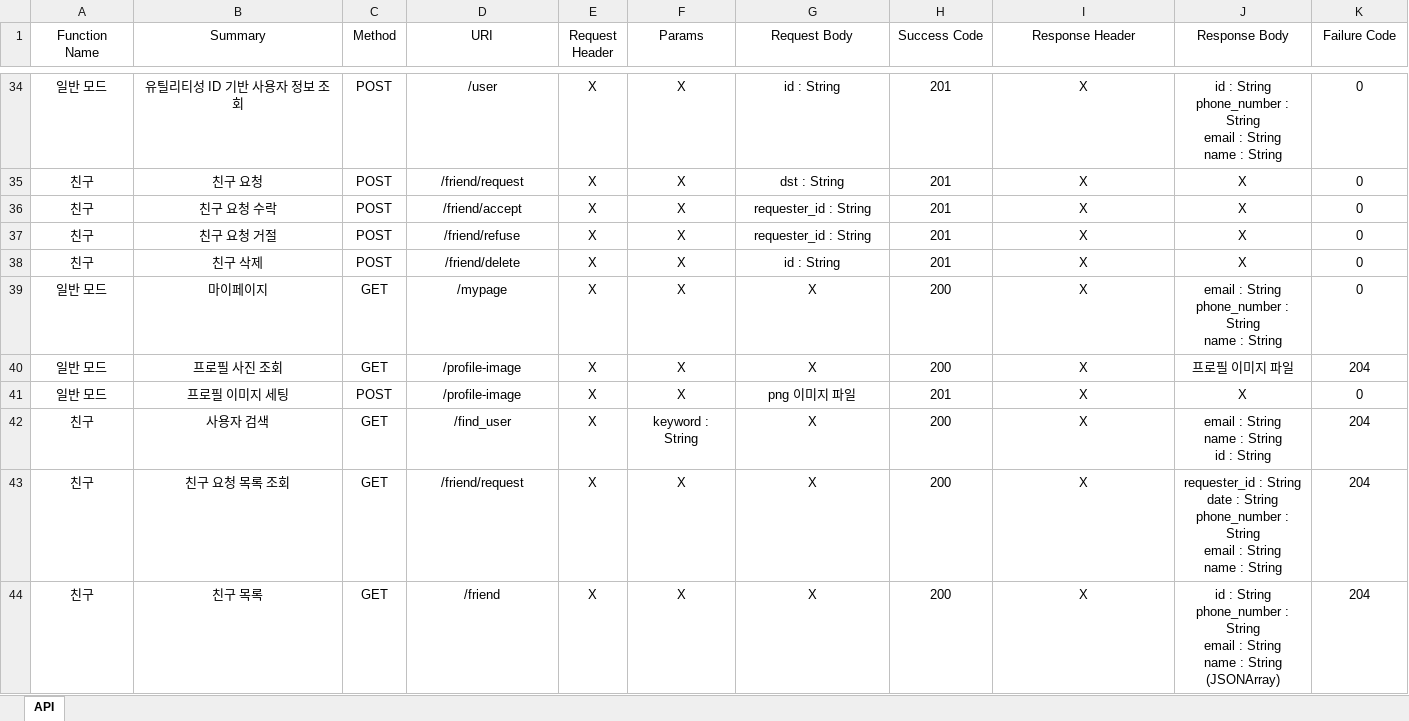
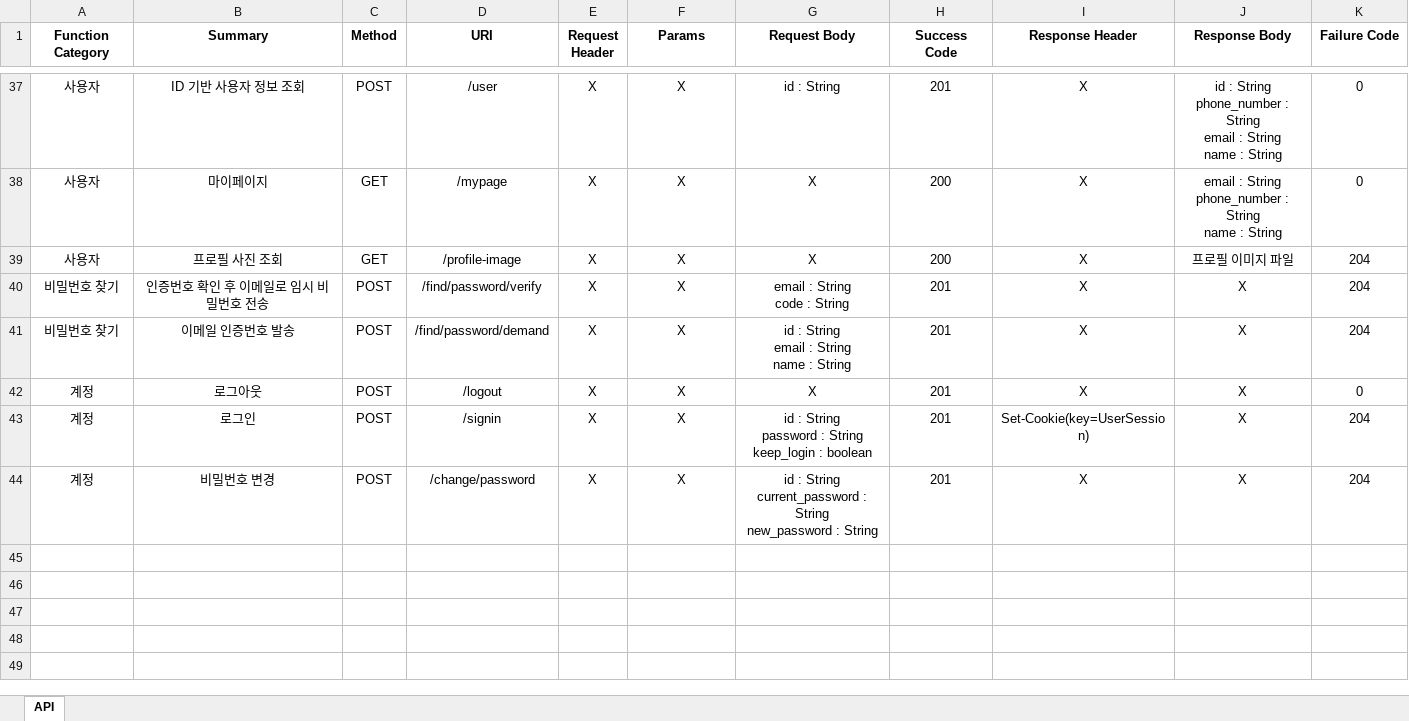
Before and after one commit to JoMingyu/Daejeon-People, an Excel workbook: Daejeon_People_Server/API Document 0531.xlsx, sheet API, drawn as a sheet; only a part is shown, gaps mark what is left out; values as stored, in another font and other column widths than the file's, no borders; removed rows and columns are numbered as before the commit, all else as after; ↵ is a line break in a cell; the diff covers the shown part only; the diff names each change by its address in the sheet, - before the commit and + after, or states it on an @@ line.

```diff
--- a/Daejeon_People_Server/API Document 0531.xlsx (sheet API)
+++ b/Daejeon_People_Server/API Document 0531.xlsx (sheet API)
-A1: Function Name
+A1: Function Category
-A1:K1 bold: off
+A1:K1 bold: on
-A37 (Function Category): 일반 모드
+A37 (Function Category): 사용자
-B37 (Summary): 유틸리티성 ID 기반 사용자 정보 조회
+B37 (Summary): ID 기반 사용자 정보 조회
@@ row 35 moved to row 15: 친구 @@
@@ row 36 moved to row 14: 친구 @@
-row 37: 친구 | 친구 요청 거절 | POST | /friend/refuse | X | X | requester_id : String | 201 | X | X | 0
@@ row 38 moved to row 16: 친구 @@
-A38:A39 (Function Category): 일반 모드
+A38:A39 (Function Category): 사용자
@@ row 8 moved to row 40: 비밀번호 찾기 @@
@@ row 3 moved to row 41: 비밀번호 찾기 @@
-A42 (Function Category): 일반 모드
+A42 (Function Category): 계정
-B42 (Summary): 프로필 이미지 세팅
+B42 (Summary): 로그아웃
-D42 (URI): /profile-image
+D42 (URI): /logout
-G42 (Request Body): png 이미지 파일
+G42 (Request Body): X
@@ row 42 moved to row 10: 친구 @@
-row 43: 친구 | 친구 요청 목록 조회 | GET | /friend/request | X | X | X | 200 | X | requester_id : String ↵ date : String ↵ phone_number : String ↵ email : String ↵ name : String | 204
@@ row 44 moved to row 12: 친구 @@
+row 43: 계정 | 로그인 | POST | /signin | X | X | id : String ↵ password : String ↵ keep_login : boolean | 201 | Set-Cookie(key=UserSession) | X | 204
+row 44: 계정 | 비밀번호 변경 | POST | /change/password | X | X | id : String ↵ current_password : String ↵ new_password : String | 201 | X | X | 204
```
Also changed, not shown: 5 added rows, 5 removed rows, 12 moved rows and 9 edited cells elsewhere in this sheet, 5 other files.
